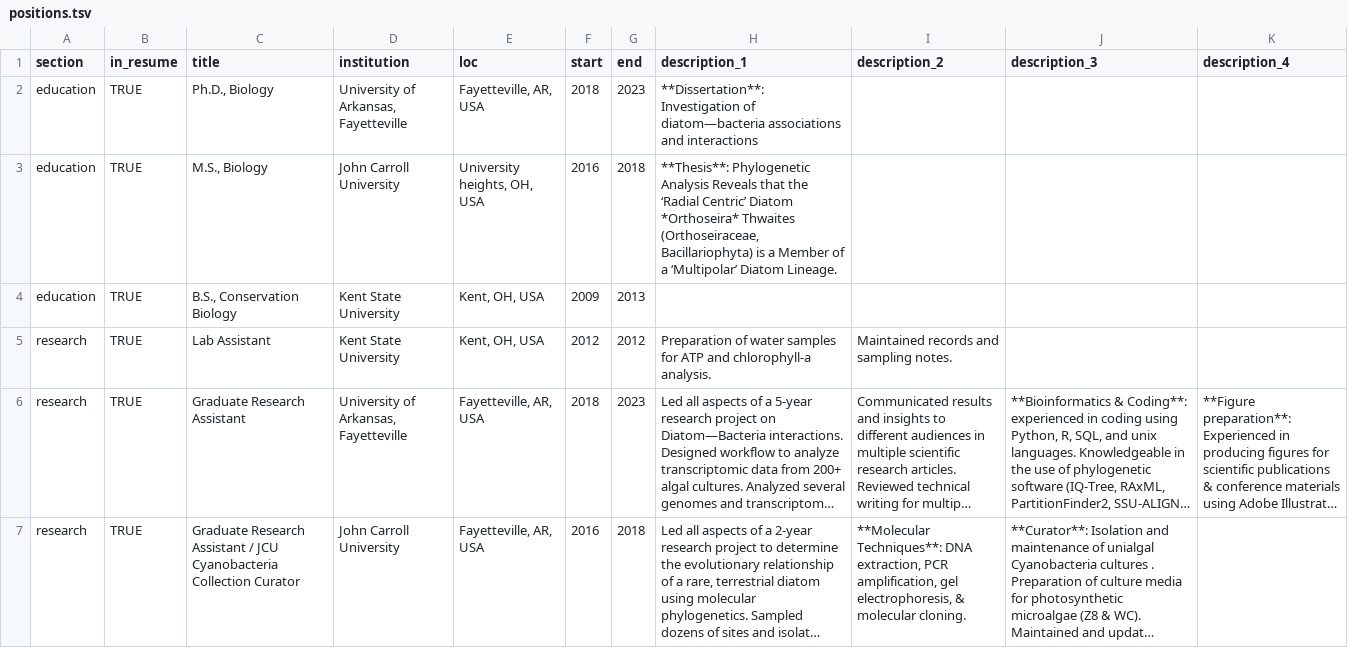
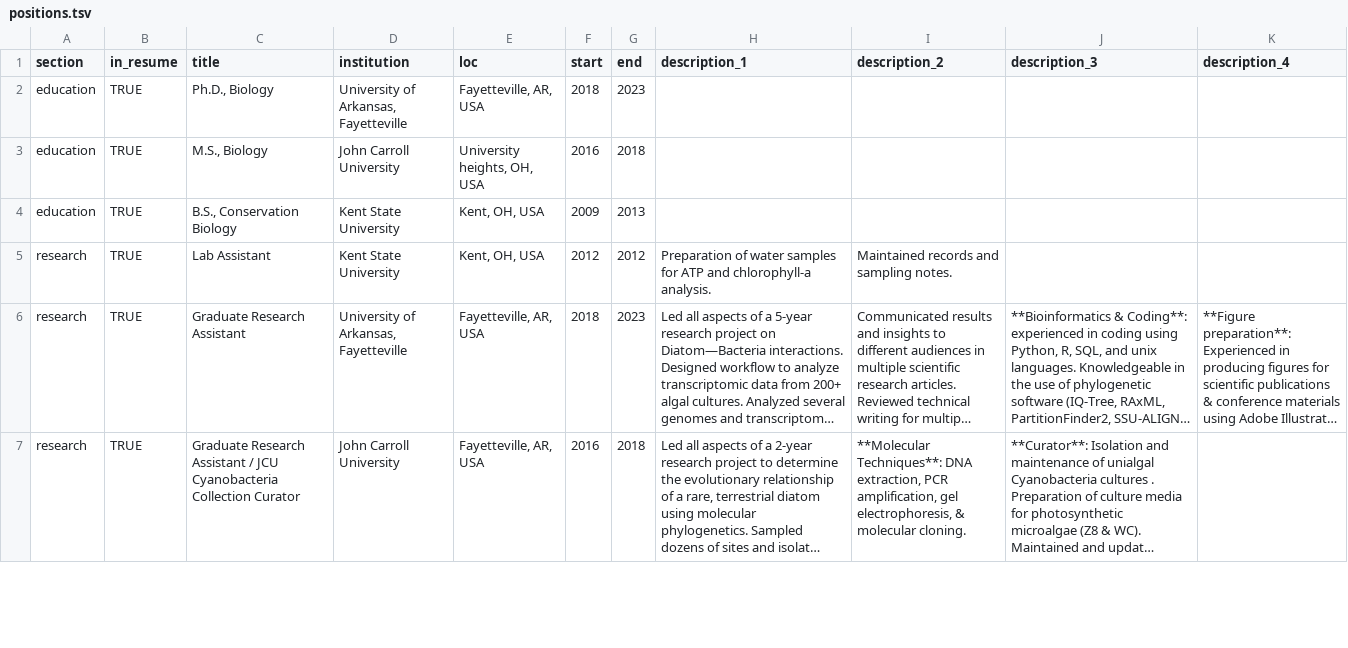
Before and after one commit to cbgargas/resume, a TSV file: TSVs/positions.tsv, drawn as a sheet; only a part is shown; long unchanged cells end in ….

Commit message:
removed thesis and diss bullet points, seems uneccessary with the google scholar link

```diff
--- a/TSVs/positions.tsv
+++ b/TSVs/positions.tsv
@@ -1,4 +1,4 @@
 section	in_resume	title	institution	loc	start	end	description_1	description_2	description_3	description_4
-education	TRUE	"Ph.D., Biology"	"University of Arkansas, Fayetteville"	"Fayetteville, AR, USA"	2018	2023	**Dissertation**: Investigation of diatom—bacteria associations and interactions			
-education	TRUE	"M.S., Biology"	John Carroll University	"University heights, OH, USA"	2016	2018	"**Thesis**: Phylogenetic Analysis Reveals that the ‘Radial Centric’ Diatom *Orthoseira* Thwaites (Orthoseiraceae, Bacillariophyta) is a Member of a ‘Multipolar’ Diatom Lineage. "			
+education	TRUE	"Ph.D., Biology"	"University of Arkansas, Fayetteville"	"Fayetteville, AR, USA"	2018	2023				
+education	TRUE	"M.S., Biology"	John Carroll University	"University heights, OH, USA"	2016	2018				
 education	TRUE	"B.S., Conservation Biology"	Kent State University	"Kent, OH, USA"	2009	2013				
```
